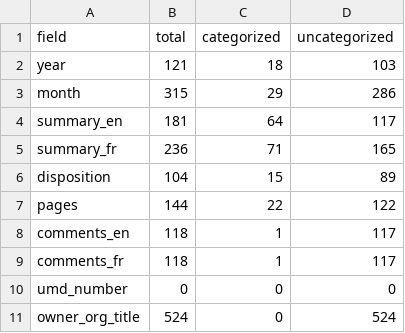
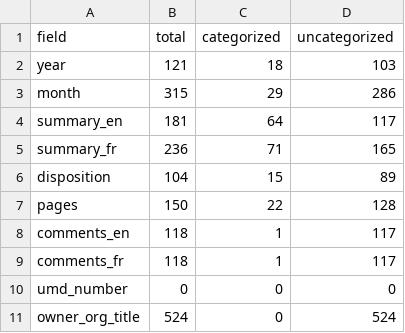
Before and after one commit to lchski/gc-ati-summaries-data, a CSV file: cleaning/duplicates/summary-by-field.csv, drawn as a sheet.

```diff
--- a/cleaning/duplicates/summary-by-field.csv
+++ b/cleaning/duplicates/summary-by-field.csv
@@ -6,3 +6,3 @@ summary_fr,236,71,165
 disposition,104,15,89
-pages,144,22,122
+pages,150,22,128
 comments_en,118,1,117
```
Also changed, not shown: 2 other files.
